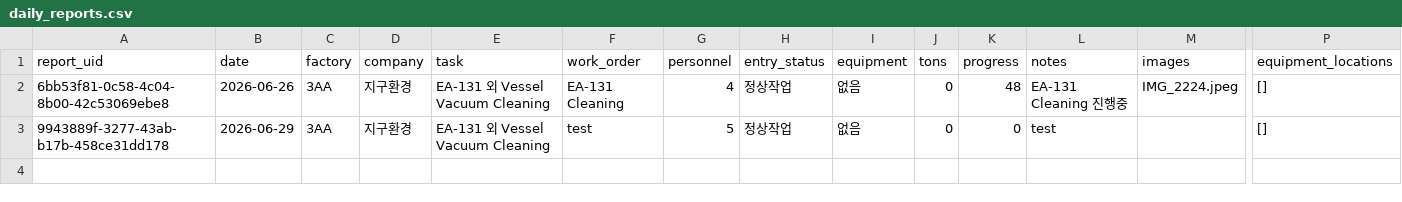
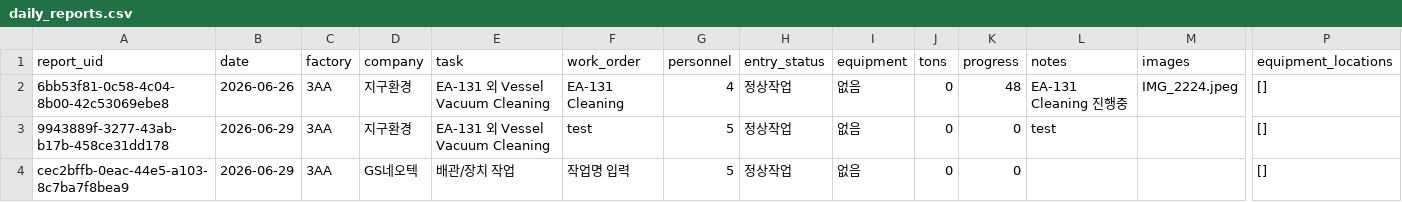
Before and after one commit to leeth1229/LGC-TA-Contractor-Management-System, a CSV file: data/daily_reports.csv, drawn as a sheet; only a part is shown, gaps mark what is left out; rows hold the shown columns only; the diff names each change by its address in the sheet, - before the commit and + after, or states it on an @@ line.

Commit message:
TA data backup changed: data/daily_reports.csv / 2026-06-29 01:59:38

```diff
--- a/data/daily_reports.csv
+++ b/data/daily_reports.csv
+row 4: cec2bffb-0eac-44e5-a103-8c7ba7f8bea9 | 2026-06-29 | 3AA | GS네오텍 | 배관/장치 작업 | 작업명 입력 | 5 | 정상작업 | 없음 | 0 | 0 |  |  | []
```
